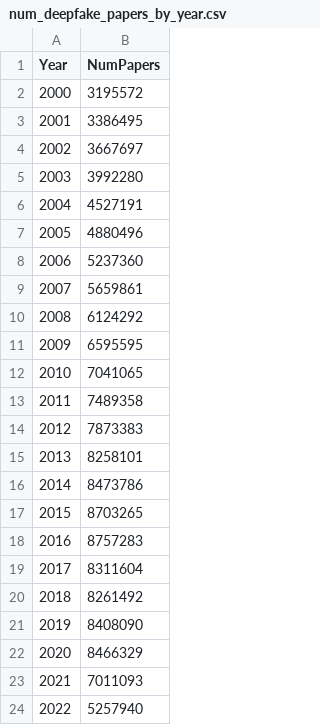
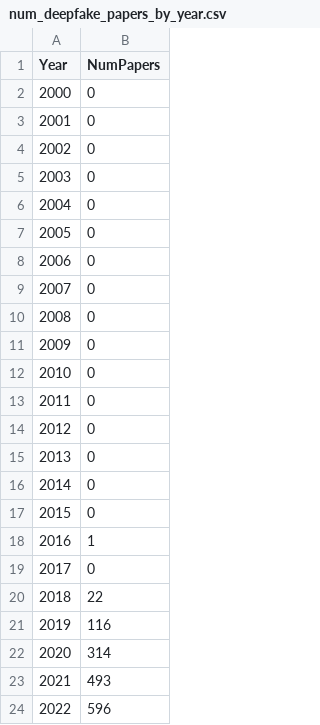
Before and after one commit to AndreeaPocol/deepfakeMetaResearch, a CSV file: background study/num_deepfake_papers_by_year.csv, drawn as a sheet.

```diff
--- a/background study/num_deepfake_papers_by_year.csv
+++ b/background study/num_deepfake_papers_by_year.csv
@@ -1,24 +1,24 @@
 Year,NumPapers
-2000, 3195572
-2001, 3386495
-2002, 3667697
-2003, 3992280
-2004, 4527191
-2005, 4880496
-2006, 5237360
-2007, 5659861
-2008, 6124292
-2009, 6595595
-2010, 7041065
-2011, 7489358
-2012, 7873383
-2013, 8258101
-2014, 8473786
-2015, 8703265
-2016, 8757283
-2017, 8311604
-2018, 8261492
-2019, 8408090
-2020, 8466329
-2021, 7011093
-2022, 5257940
+2000,0
+2001,0
+2002,0
+2003,0
+2004,0
+2005,0
+2006,0
+2007,0
+2008,0
+2009,0
+2010,0
+2011,0
+2012,0
+2013,0
+2014,0
+2015,0
+2016,1
+2017,0
+2018,22
+2019,116
+2020,314
+2021,493
+2022,596
```
Also changed, not shown: 1 other file.
